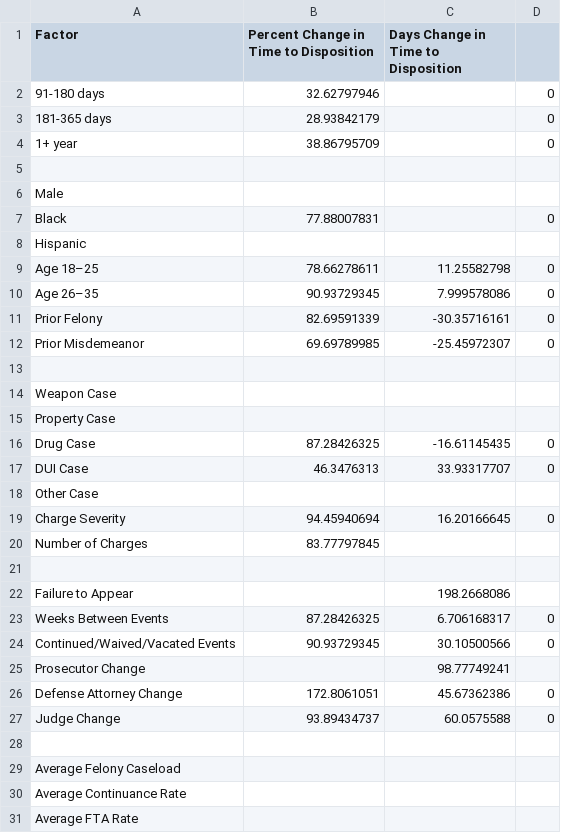
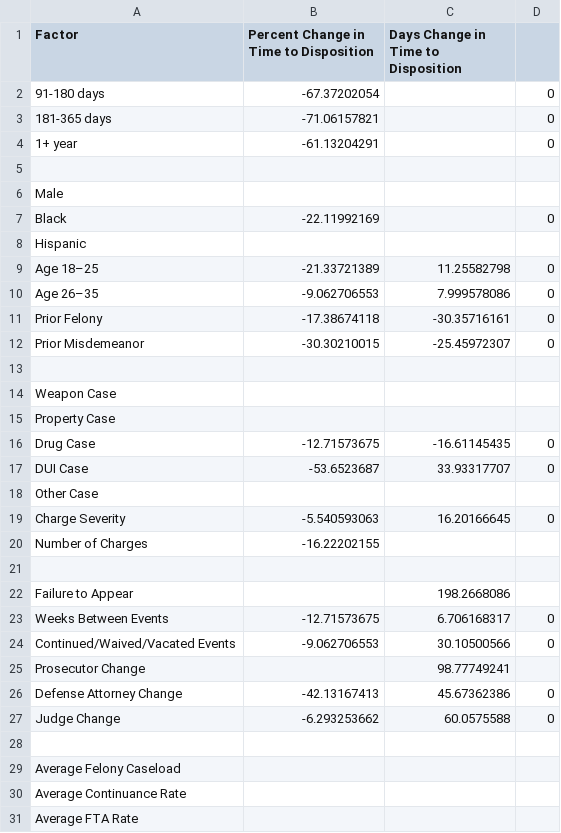
Before and after one commit to dstemenluc/Case-Processing, a CSV file: Final report/Wisconsin factors impacting felony disposition.csv, drawn as a sheet; only a part is shown; the diff covers the shown part only.

Commit message:
Update Wisconsin factors impacting felony disposition.csv

```diff
--- a/Final report/Wisconsin factors impacting felony disposition.csv
+++ b/Final report/Wisconsin factors impacting felony disposition.csv
@@ -1,13 +1,13 @@
 Factor,Percent Change in Time to Disposition,Days Change in Time to Disposition,
-91-180 days,32.62797946,,0
-181-365 days,28.93842179,,0
-1+ year,38.86795709,,0
+91-180 days,-67.37202054,,0
+181-365 days,-71.06157821,,0
+1+ year,-61.13204291,,0
 ,,,
 Male,,,
-Black,77.88007831,,0
+Black,-22.11992169,,0
 Hispanic,,,
-Age 18–25,78.66278611,11.25582798,0
-Age 26–35,90.93729345,7.999578086,0
-Prior Felony,82.69591339,-30.35716161,0
-Prior Misdemeanor,69.69789985,-25.45972307,0
+Age 18–25,-21.33721389,11.25582798,0
+Age 26–35,-9.062706553,7.999578086,0
+Prior Felony,-17.38674118,-30.35716161,0
+Prior Misdemeanor,-30.30210015,-25.45972307,0
 ,,,
@@ -15,14 +15,14 @@ Weapon Case,,,
 Property Case,,,
-Drug Case,87.28426325,-16.61145435,0
-DUI Case,46.3476313,33.93317707,0
+Drug Case,-12.71573675,-16.61145435,0
+DUI Case,-53.6523687,33.93317707,0
 Other Case,,,
-Charge Severity,94.45940694,16.20166645,0
-Number of Charges,83.77797845,,
+Charge Severity,-5.540593063,16.20166645,0
+Number of Charges,-16.22202155,,
 ,,,
 Failure to Appear,,198.2668086,
-Weeks Between Events,87.28426325,6.706168317,0
-Continued/Waived/Vacated Events,90.93729345,30.10500566,0
+Weeks Between Events,-12.71573675,6.706168317,0
+Continued/Waived/Vacated Events,-9.062706553,30.10500566,0
 Prosecutor Change,,98.77749241,
-Defense Attorney Change,172.8061051,45.67362386,0
-Judge Change,93.89434737,60.0575588,0
+Defense Attorney Change,-42.13167413,45.67362386,0
+Judge Change,-6.293253662,60.0575588,0
 ,,,
```
Also changed, not shown: 2 edited cells elsewhere in this file.
